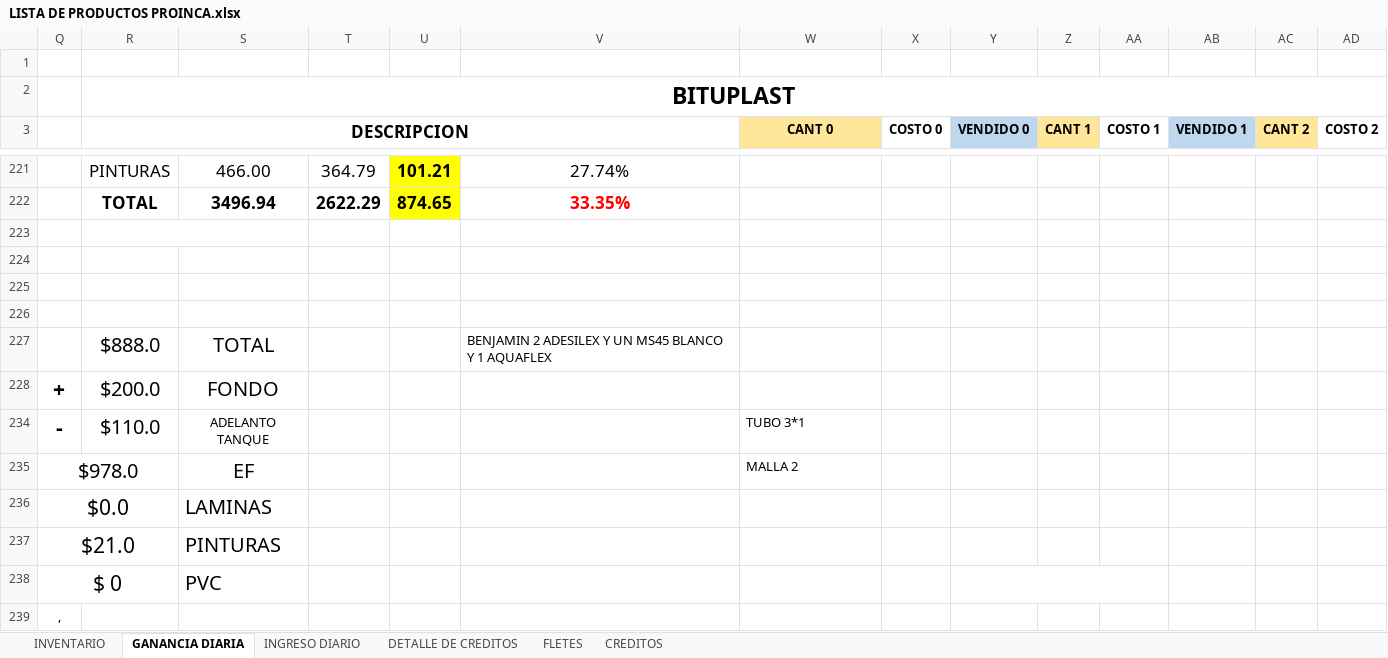
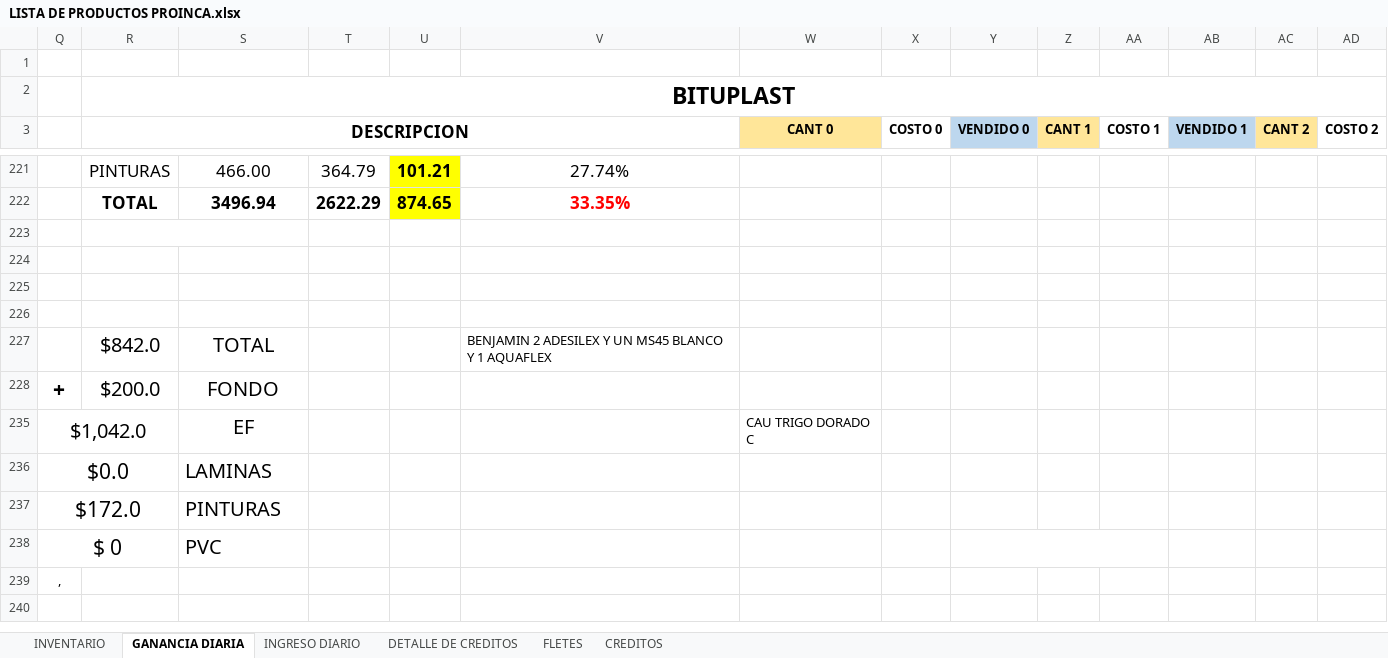
Before and after one commit to JPuente25/Proinca, an Excel workbook: LISTA DE PRODUCTOS PROINCA.xlsx, sheet GANANCIA DIARIA, drawn as a sheet; only a part is shown, gaps mark what is left out; values as stored, in another font and other column widths than the file's, no borders; removed rows and columns are numbered as before the commit, all else as after; rows hold the shown columns only; the diff names each change by its address in the sheet, - before the commit and + after, or states it on an @@ line.

```diff
--- a/LISTA DE PRODUCTOS PROINCA.xlsx (sheet GANANCIA DIARIA)
+++ b/LISTA DE PRODUCTOS PROINCA.xlsx (sheet GANANCIA DIARIA)
-R227 (DESCRIPCION): $888.0
+R227 (DESCRIPCION): $842.0
-row 234: - | $110.0 | ADELANTO TANQUE |  |  |  | TUBO 3*1
-row 235: $978.0 |  | EF |  |  |  | MALLA 2
+row 235: $1,042.0 |  | EF |  |  |  | CAU TRIGO DORADO C
-Q237: $21.0
+Q237: $172.0
```
Also changed, not shown: sheet CREDITOS, sheet DETALLE DE CREDITOS, sheet INGRESO DIARIO, hidden cells.
